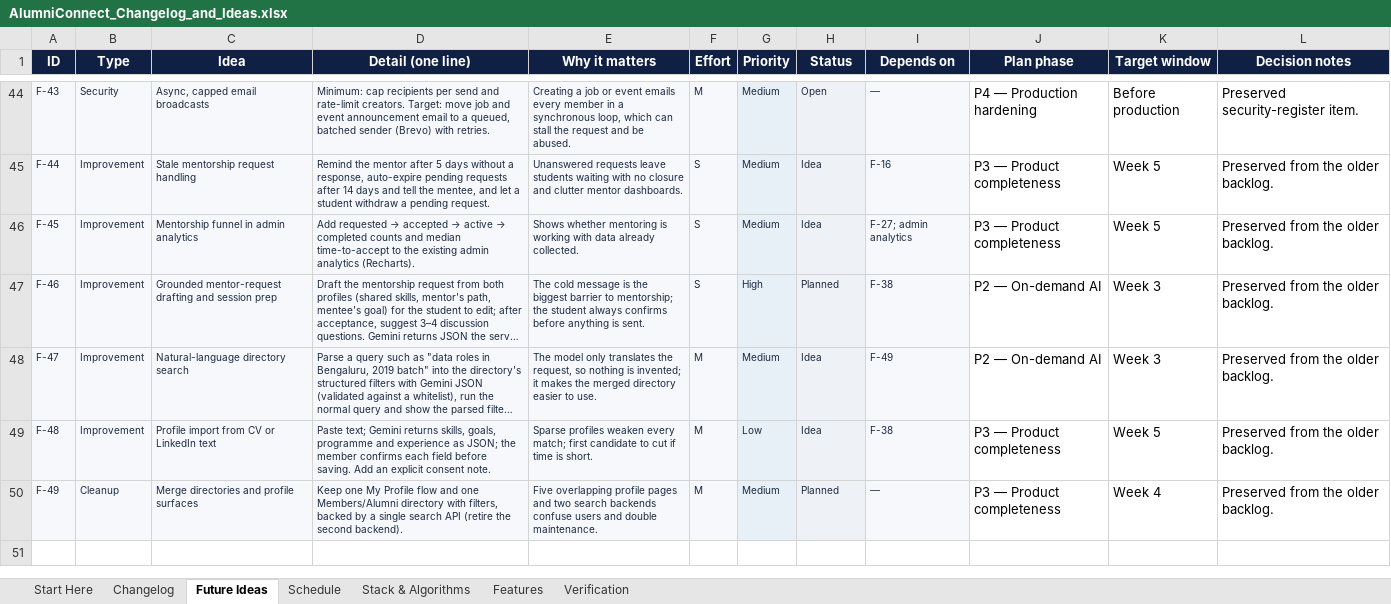
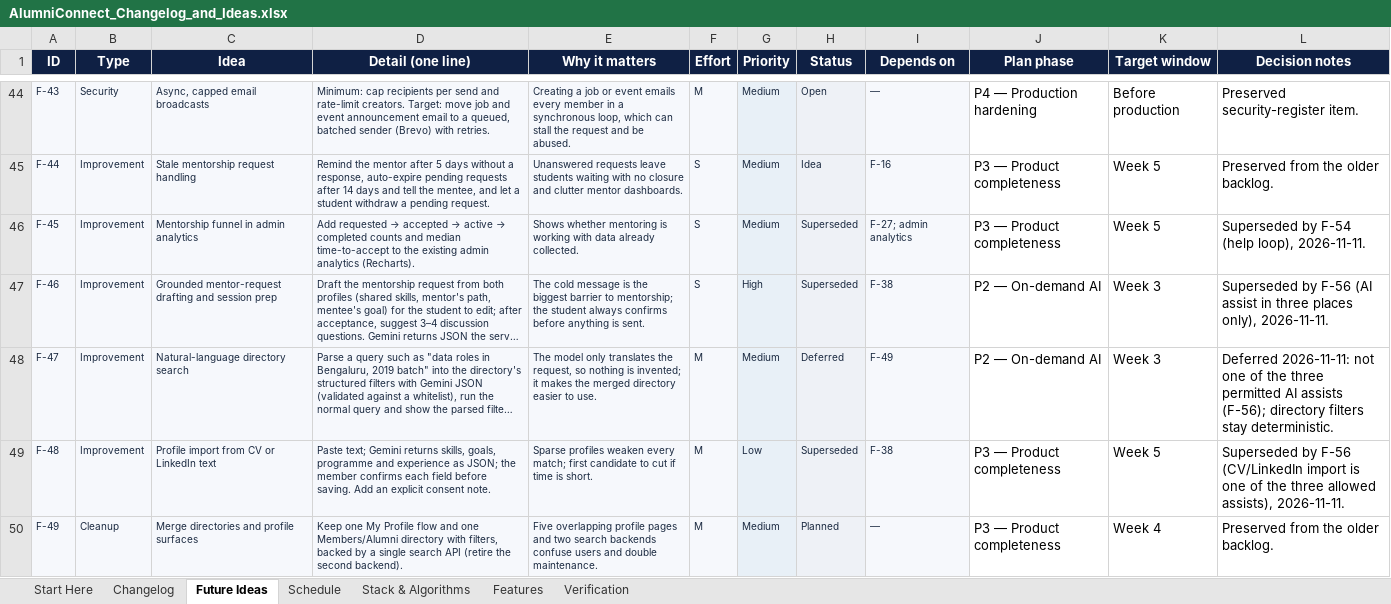
Before and after one commit to sathvikboina/alucon, an Excel workbook: AlumniConnect_Changelog_and_Ideas.xlsx, sheet Future Ideas, drawn as a sheet; only a part is shown, gaps mark what is left out; long unchanged cells end in …; values as stored, in another font and other column widths than the file's, no borders; the diff covers the shown part only; the diff names each change by its address in the sheet, - before the commit and + after, or states it on an @@ line.

Commit message:
feat(doors): add capped Open Doors with question routing
Add Door and DoorRequest models with inactive/false defaults, alumni-only creation, student-only requests, a unique partial index on open requests, and a monthly cap checked under the owner keyed mutex. Add /api/doors routes for listing, creating, toggling, requesting, transitioning and asking; question doors compare against previously answered questions with local BGE at 0.80 and otherwise route to at most three topic-matched doors at three per week. Add the /doors page under Opportunities, seed seven fictional doors and three requests idempotently, and update the workbook. Server tests 41/41; client build passed at 395.9 kB JS / 35.51 kB CSS gzip.

```diff
--- a/AlumniConnect_Changelog_and_Ideas.xlsx (sheet Future Ideas)
+++ b/AlumniConnect_Changelog_and_Ideas.xlsx (sheet Future Ideas)
-H46 (Status): Idea
+H46 (Status): Superseded
-L46 (Decision notes): Preserved from the older backlog.
+L46 (Decision notes): Superseded by F-54 (help loop), 2026-11-11.
-H47 (Status): Planned
+H47 (Status): Superseded
-L47 (Decision notes): Preserved from the older backlog.
+L47 (Decision notes): Superseded by F-56 (AI assist in three places only), 2026-11-11.
-H48 (Status): Idea
+H48 (Status): Deferred
-L48 (Decision notes): Preserved from the older backlog.
+L48 (Decision notes): Deferred 2026-11-11: not one of the three permitted AI assists (F-56); directory filters stay deterministic.
-H49 (Status): Idea
+H49 (Status): Superseded
-L49 (Decision notes): Preserved from the older backlog.
+L49 (Decision notes): Superseded by F-56 (CV/LinkedIn import is one of the three allowed assists), 2026-11-11.
```
Also changed, not shown: 14 added rows and 2 edited cells elsewhere in this sheet, sheet Schedule, sheet Features, sheet Changelog, sheet Stack & Algorithms, sheet Verification, sheet Start Here, 11 other files.
